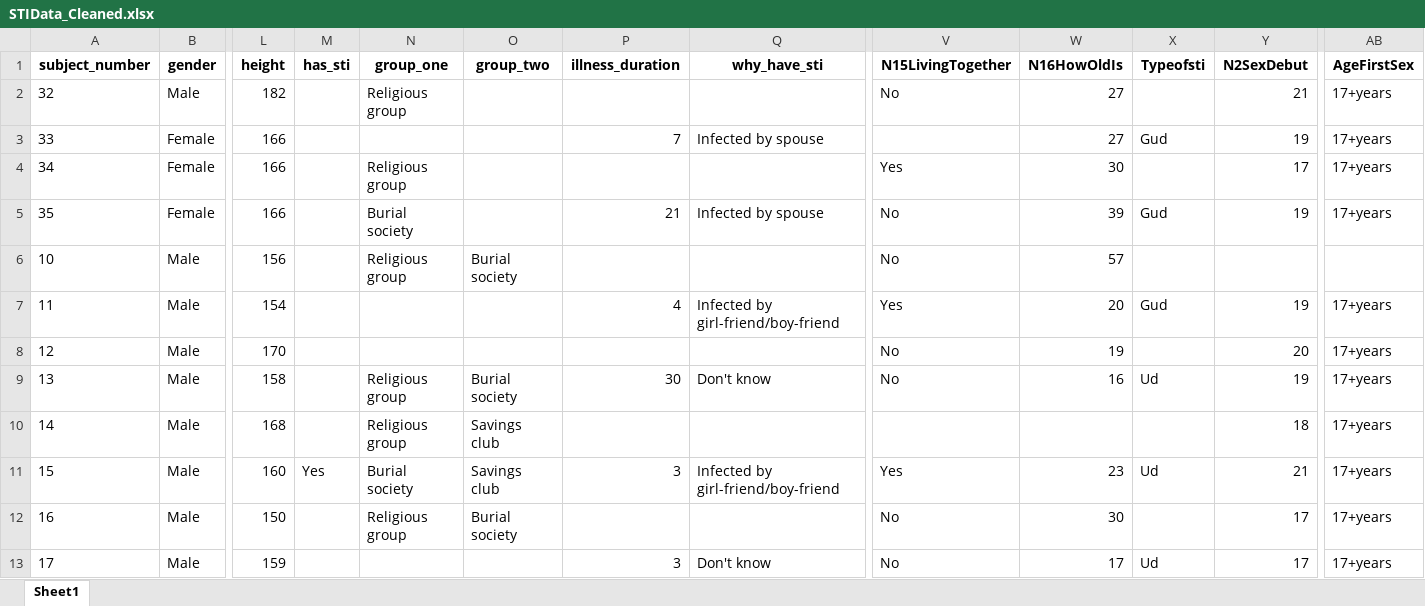
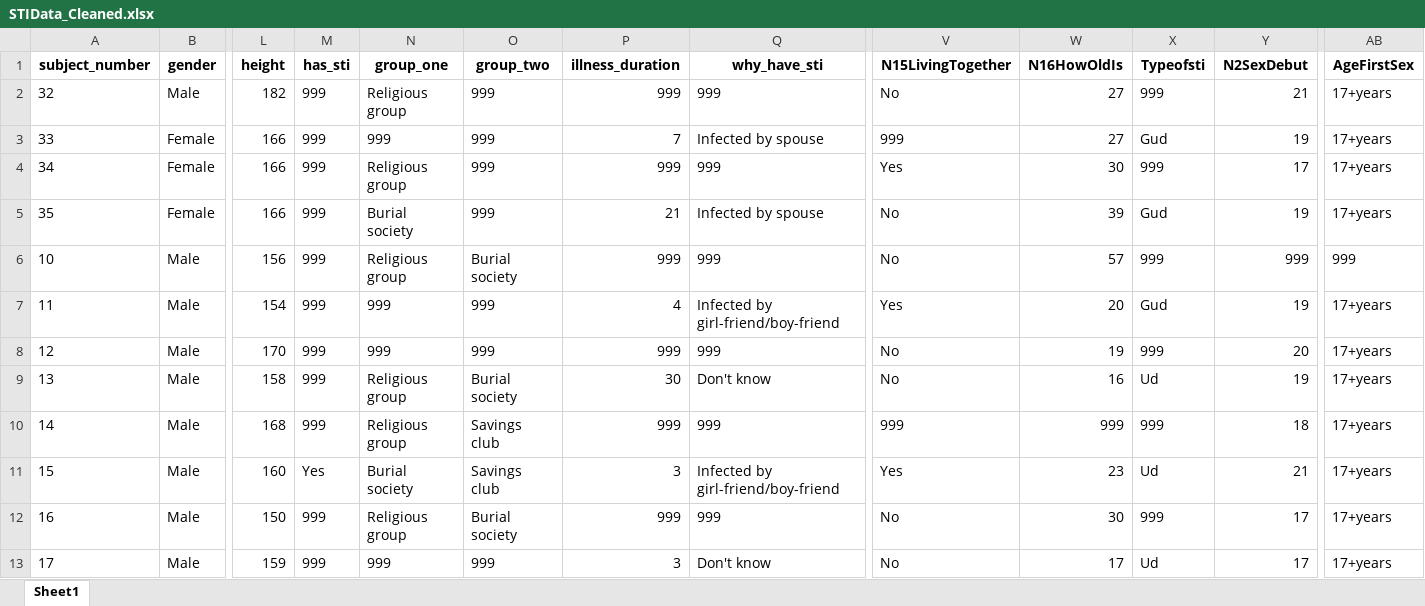
Before and after one commit to JasperOtieno/Wrangling_With_R, an Excel workbook: DataClean/STIData_Cleaned.xlsx, sheet Sheet1, drawn as a sheet; only a part is shown, gaps mark what is left out; values as stored, in another font and other column widths than the file's, no borders; the diff covers the shown part only; the diff names each change by its address in the sheet, - before the commit and + after, or states it on an @@ line.

```diff
--- a/DataClean/STIData_Cleaned.xlsx (sheet Sheet1)
+++ b/DataClean/STIData_Cleaned.xlsx (sheet Sheet1)
-M2:M10 (has_sti): (empty)
+M2:M10 (has_sti): 999
-O2:O5 (group_two): (empty)
+O2:O5 (group_two): 999
-P2 (illness_duration): (empty)
+P2 (illness_duration): 999
-Q2 (why_have_sti): (empty)
+Q2 (why_have_sti): 999
-X2 (Typeofsti): (empty)
+X2 (Typeofsti): 999
-N3 (group_one): (empty)
+N3 (group_one): 999
-V3 (N15LivingTogether): (empty)
+V3 (N15LivingTogether): 999
-P4 (illness_duration): (empty)
+P4 (illness_duration): 999
-Q4 (why_have_sti): (empty)
+Q4 (why_have_sti): 999
-X4 (Typeofsti): (empty)
+X4 (Typeofsti): 999
-P6 (illness_duration): (empty)
+P6 (illness_duration): 999
-Q6 (why_have_sti): (empty)
+Q6 (why_have_sti): 999
-X6 (Typeofsti): (empty)
+X6 (Typeofsti): 999
-Y6 (N2SexDebut): (empty)
+Y6 (N2SexDebut): 999
-AB6 (AgeFirstSex): (empty)
+AB6 (AgeFirstSex): 999
-N7:N8 (group_one): (empty)
+N7:N8 (group_one): 999
-O7:O8 (group_two): (empty)
+O7:O8 (group_two): 999
-P8 (illness_duration): (empty)
+P8 (illness_duration): 999
-Q8 (why_have_sti): (empty)
+Q8 (why_have_sti): 999
-X8 (Typeofsti): (empty)
+X8 (Typeofsti): 999
-P10 (illness_duration): (empty)
+P10 (illness_duration): 999
-Q10 (why_have_sti): (empty)
+Q10 (why_have_sti): 999
-V10 (N15LivingTogether): (empty)
+V10 (N15LivingTogether): 999
-W10 (N16HowOldIs): (empty)
+W10 (N16HowOldIs): 999
-X10 (Typeofsti): (empty)
+X10 (Typeofsti): 999
-M12:M13 (has_sti): (empty)
+M12:M13 (has_sti): 999
-P12 (illness_duration): (empty)
+P12 (illness_duration): 999
-Q12 (why_have_sti): (empty)
+Q12 (why_have_sti): 999
-X12 (Typeofsti): (empty)
+X12 (Typeofsti): 999
-N13 (group_one): (empty)
+N13 (group_one): 999
-O13 (group_two): (empty)
+O13 (group_two): 999
```
Also changed, not shown: 739 edited cells elsewhere in this sheet, 2 other files.
